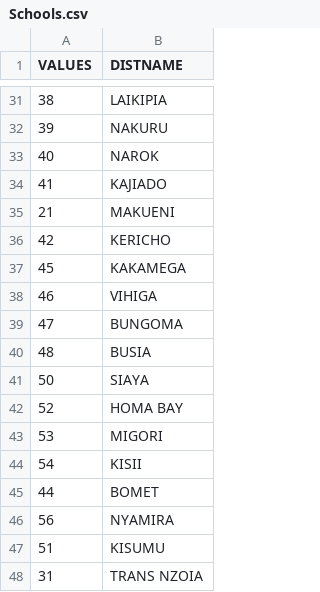
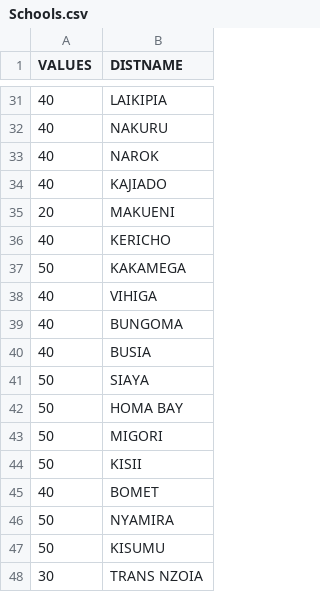
Before and after one commit to siyafrica/Aphellion-Activity1, a CSV file: js/Schools.csv, drawn as a sheet; only a part is shown, gaps mark what is left out; the diff covers the shown part only.

```diff
--- a/js/Schools.csv
+++ b/js/Schools.csv
@@ -31,18 +31,18 @@ VALUES,DISTNAME
-38,LAIKIPIA
-39,NAKURU
+40,LAIKIPIA
+40,NAKURU
 40,NAROK
-41,KAJIADO
-21,MAKUENI
-42,KERICHO
-45,KAKAMEGA
-46,VIHIGA
-47,BUNGOMA
-48,BUSIA
+40,KAJIADO
+20,MAKUENI
+40,KERICHO
+50,KAKAMEGA
+40,VIHIGA
+40,BUNGOMA
+40,BUSIA
 50,SIAYA
-52,HOMA BAY
-53,MIGORI
-54,KISII
-44,BOMET
-56,NYAMIRA
-51,KISUMU
-31,TRANS NZOIA
+50,HOMA BAY
+50,MIGORI
+50,KISII
+40,BOMET
+50,NYAMIRA
+50,KISUMU
+30,TRANS NZOIA
```
Also changed, not shown: 25 edited cells elsewhere in this file, 6 other files.
